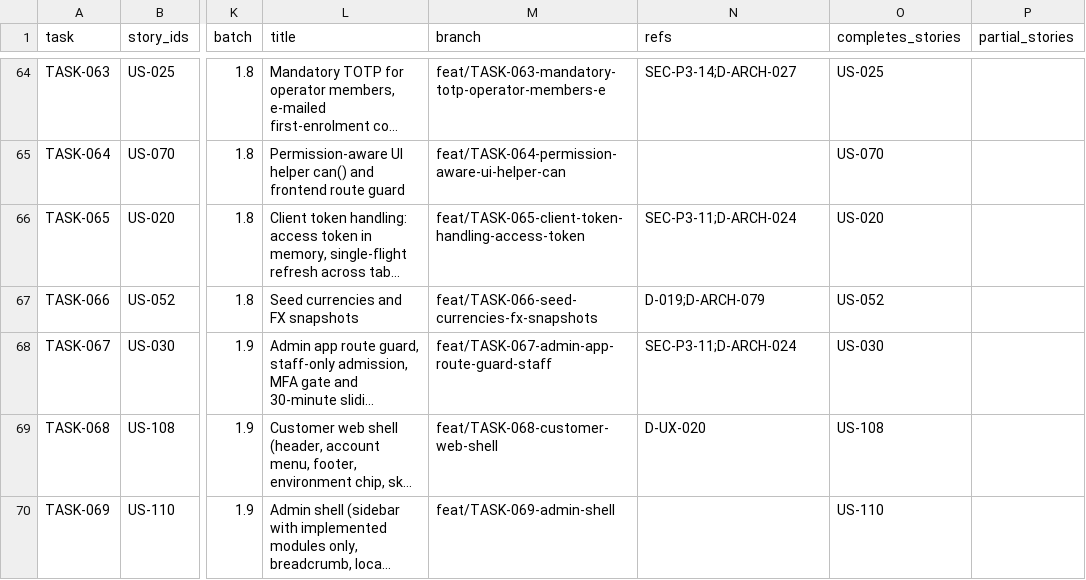
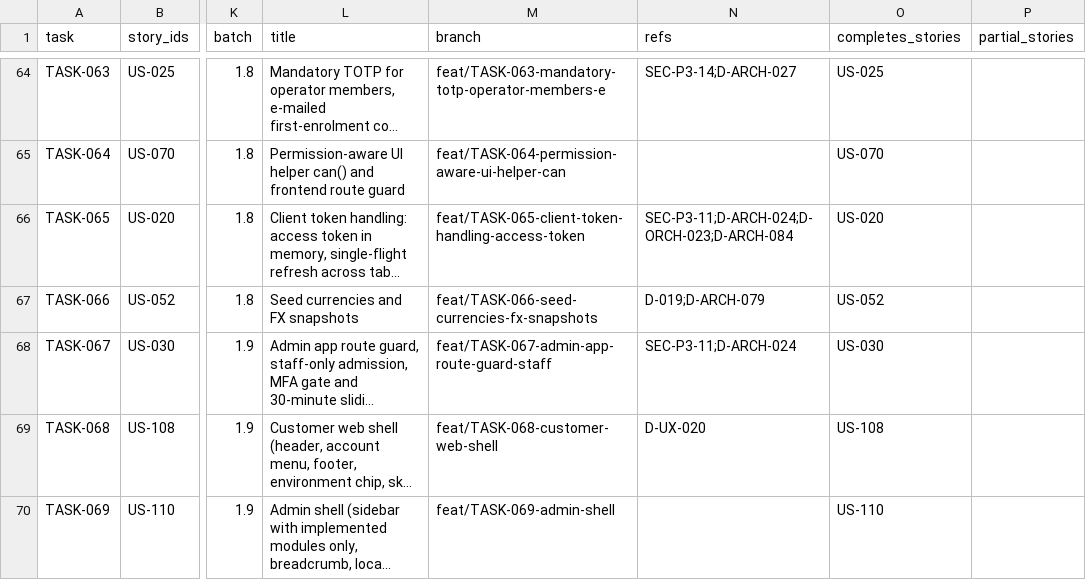
Before and after one commit to sukhchdit/shipcube, a CSV file: docs/04-plan/task-map.csv, drawn as a sheet; only a part is shown, gaps mark what is left out; long unchanged cells end in …; the diff covers the shown part only; the diff names each change by its address in the sheet, - before the commit and + after, or states it on an @@ line.

```diff
--- a/docs/04-plan/task-map.csv
+++ b/docs/04-plan/task-map.csv
-N66 (refs): SEC-P3-11;D-ARCH-024
+N66 (refs): SEC-P3-11;D-ARCH-024;D-ORCH-023;D-ARCH-084
```
Also changed, not shown: 33 edited cells elsewhere in this file, 20 other files.
